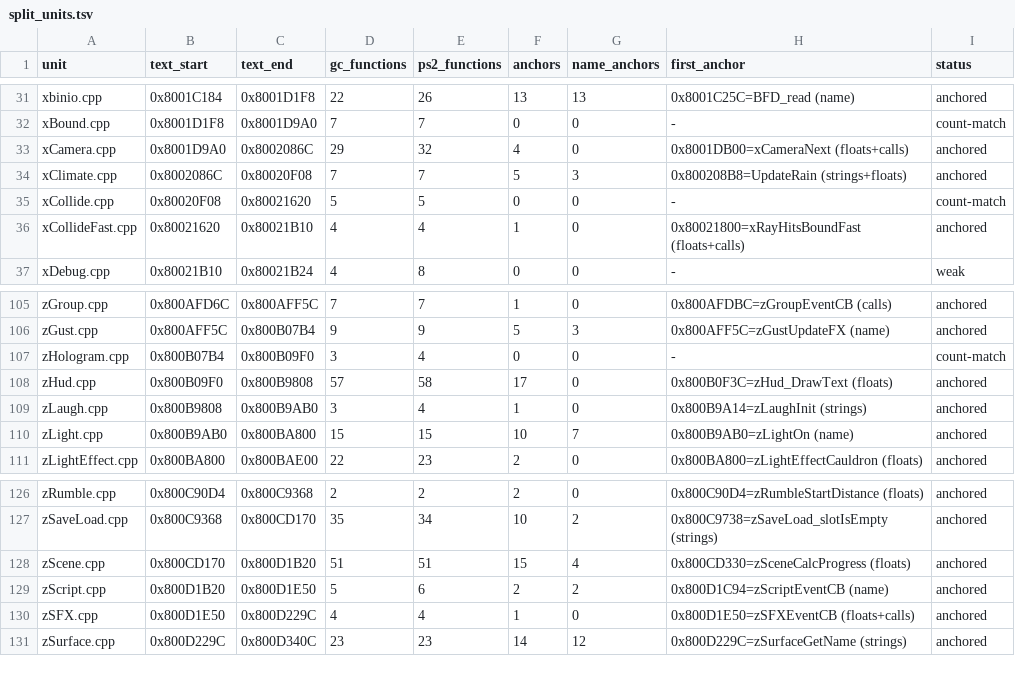
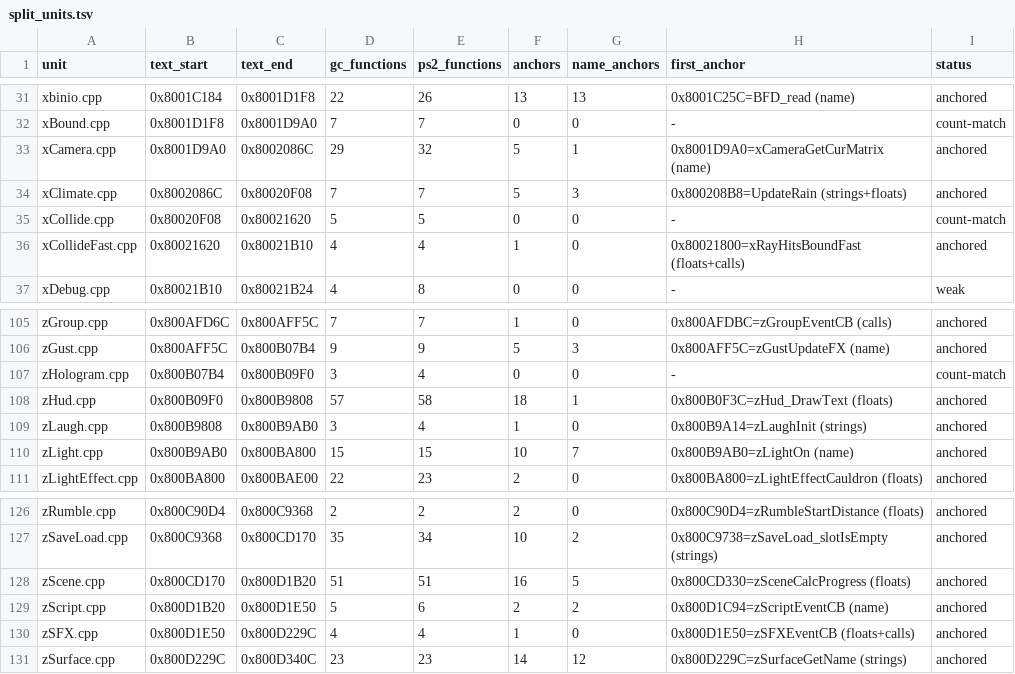
Before and after one commit to mitsevox/n100f, a TSV file: config/GIHE78-rev0/split_units.tsv, drawn as a sheet; only a part is shown, gaps mark what is left out.

```diff
--- a/config/GIHE78-rev0/split_units.tsv
+++ b/config/GIHE78-rev0/split_units.tsv
@@ -32,3 +32,3 @@ xbinio.cpp	0x8001C184	0x8001D1F8	22	26	13	13	0x8001C25C=BFD_read (name)	anchored
 xBound.cpp	0x8001D1F8	0x8001D9A0	7	7	0	0	-	count-match
-xCamera.cpp	0x8001D9A0	0x8002086C	29	32	4	0	0x8001DB00=xCameraNext (floats+calls)	anchored
+xCamera.cpp	0x8001D9A0	0x8002086C	29	32	5	1	0x8001D9A0=xCameraGetCurMatrix (name)	anchored
 xClimate.cpp	0x8002086C	0x80020F08	7	7	5	3	0x800208B8=UpdateRain (strings+floats)	anchored
@@ -107,3 +107,3 @@ zGust.cpp	0x800AFF5C	0x800B07B4	9	9	5	3	0x800AFF5C=zGustUpdateFX (name)	anchored
 zHologram.cpp	0x800B07B4	0x800B09F0	3	4	0	0	-	count-match
-zHud.cpp	0x800B09F0	0x800B9808	57	58	17	0	0x800B0F3C=zHud_DrawText (floats)	anchored
+zHud.cpp	0x800B09F0	0x800B9808	57	58	18	1	0x800B0F3C=zHud_DrawText (floats)	anchored
 zLaugh.cpp	0x800B9808	0x800B9AB0	3	4	1	0	0x800B9A14=zLaughInit (strings)	anchored
@@ -127,3 +127,3 @@ zRumble.cpp	0x800C90D4	0x800C9368	2	2	2	0	0x800C90D4=zRumbleStartDistance (float
 zSaveLoad.cpp	0x800C9368	0x800CD170	35	34	10	2	0x800C9738=zSaveLoad_slotIsEmpty (strings)	anchored
-zScene.cpp	0x800CD170	0x800D1B20	51	51	15	4	0x800CD330=zSceneCalcProgress (floats)	anchored
+zScene.cpp	0x800CD170	0x800D1B20	51	51	16	5	0x800CD330=zSceneCalcProgress (floats)	anchored
 zScript.cpp	0x800D1B20	0x800D1E50	5	6	2	2	0x800D1C94=zScriptEventCB (name)	anchored
```
Also changed, not shown: config/GIHE78-rev0/split_edges.tsv, config/GIHE78-rev1/evidence.tsv, 8 other files.
